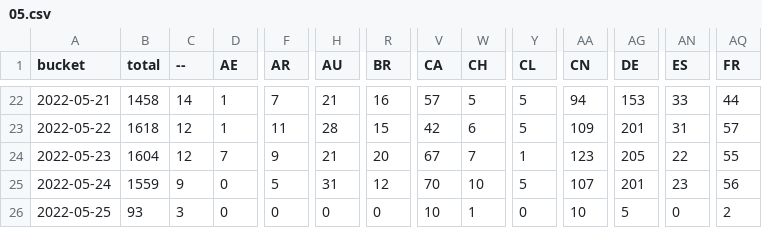
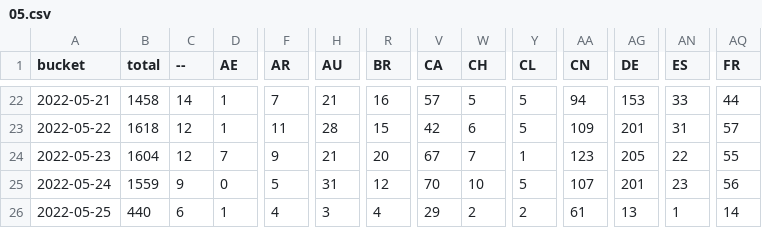
Before and after one commit to dtinth/jamulus-usage-stats, a CSV file: daily/2022/05.csv, drawn as a sheet; only a part is shown, gaps mark what is left out; the diff covers the shown part only; the diff names each change by its address in the sheet, - before the commit and + after, or states it on an @@ line.

```diff
--- a/daily/2022/05.csv
+++ b/daily/2022/05.csv
-B26 (total): 93
+B26 (total): 440
-C26 (--): 3
+C26 (--): 6
-D26 (AE): 0
+D26 (AE): 1
-F26 (AR): 0
+F26 (AR): 4
-H26 (AU): 0
+H26 (AU): 3
-R26 (BR): 0
+R26 (BR): 4
-V26 (CA): 10
+V26 (CA): 29
-W26 (CH): 1
+W26 (CH): 2
-Y26 (CL): 0
+Y26 (CL): 2
-AA26 (CN): 10
+AA26 (CN): 61
-AG26 (DE): 5
+AG26 (DE): 13
-AN26 (ES): 0
+AN26 (ES): 1
-AQ26 (FR): 2
+AQ26 (FR): 14
```
Also changed, not shown: 28 edited cells elsewhere in this file, hourly/2022/05-22.csv.
